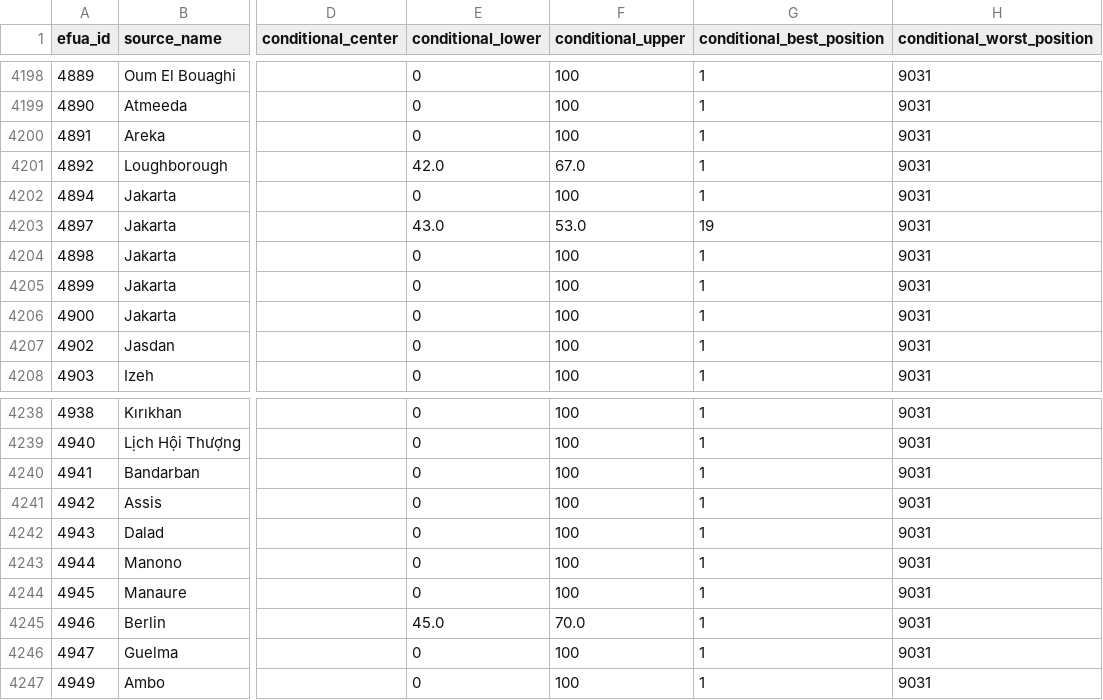
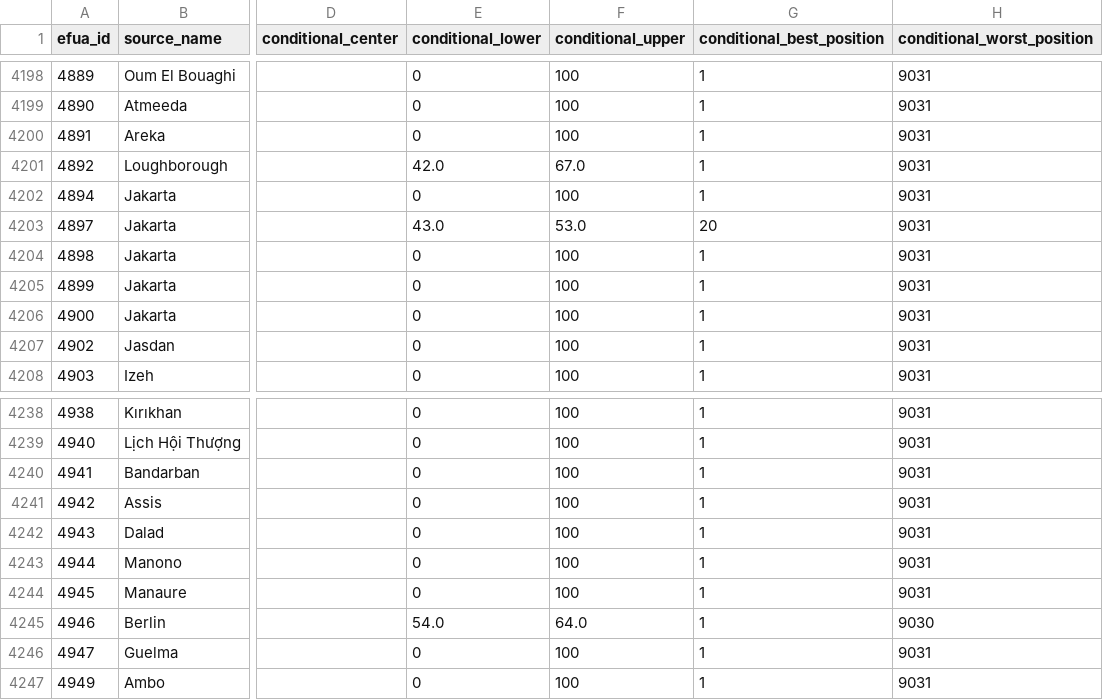
Before and after one commit to realmorrisliu/realmorrisliu.com, a CSV file: docs/data/cci-local-2026-rank-audit.csv, drawn as a sheet; only a part is shown, gaps mark what is left out; the diff names each change by its address in the sheet, - before the commit and + after, or states it on an @@ line.

```diff
--- a/docs/data/cci-local-2026-rank-audit.csv
+++ b/docs/data/cci-local-2026-rank-audit.csv
-G4203 (conditional_best_position): 19
+G4203 (conditional_best_position): 20
-E4245 (conditional_lower): 45.0
+E4245 (conditional_lower): 54.0
-F4245 (conditional_upper): 70.0
+F4245 (conditional_upper): 64.0
-H4245 (conditional_worst_position): 9031
+H4245 (conditional_worst_position): 9030
```
Also changed, not shown: 12 other files.
